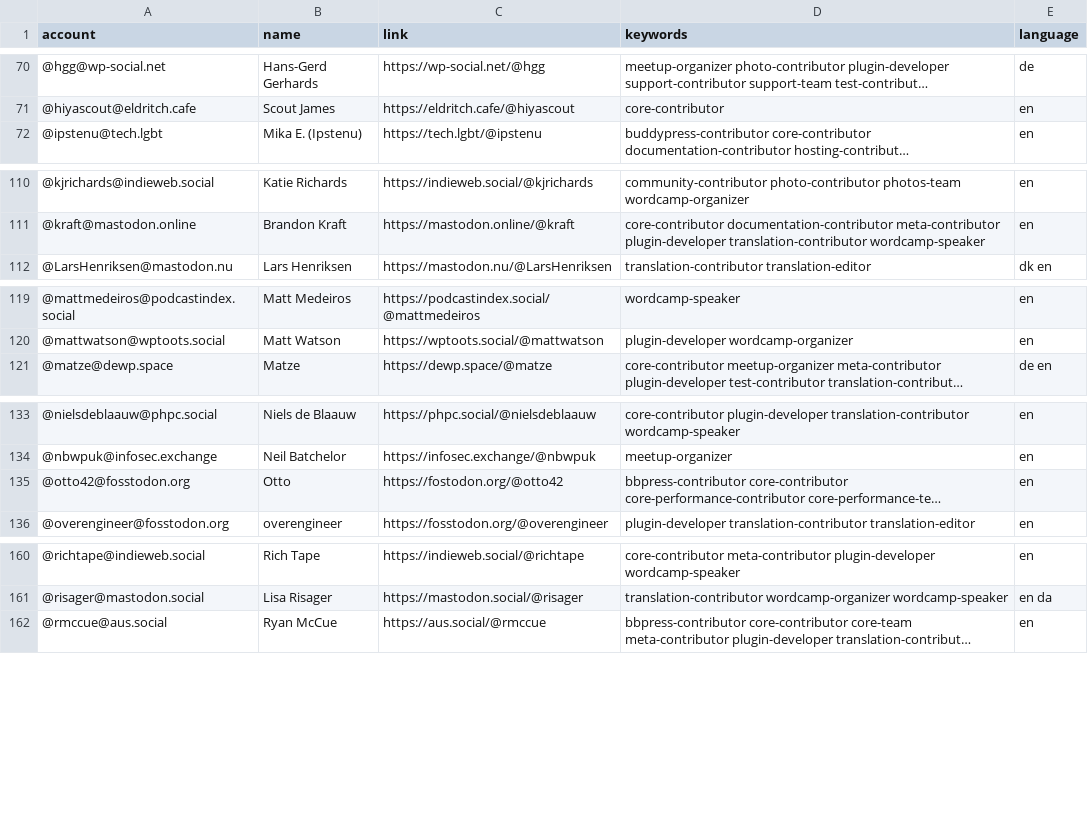
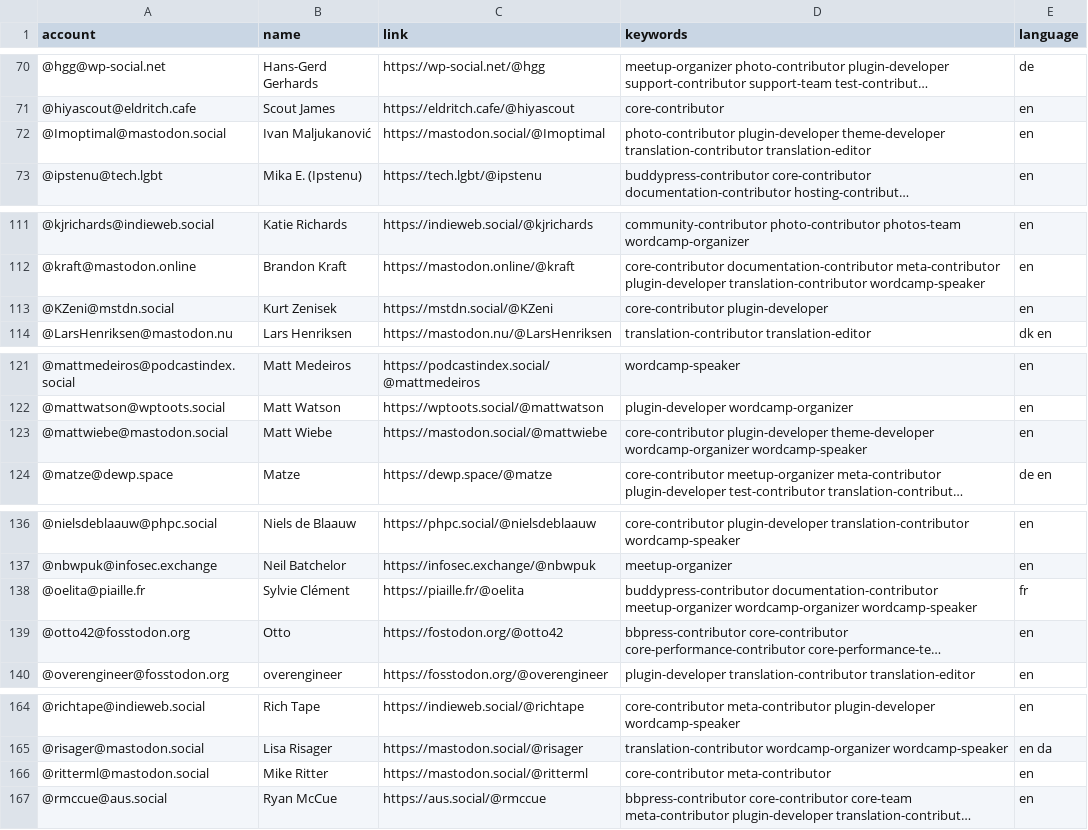
Before and after one commit to danielauener/Mastodon-WordPress-Community, a CSV file: resources/users.csv, drawn as a sheet; only a part is shown, gaps mark what is left out; long unchanged cells end in …; the diff covers the shown part only; the diff names each change by its address in the sheet, - before the commit and + after, or states it on an @@ line.

Commit message:
Update users.csv

```diff
--- a/resources/users.csv
+++ b/resources/users.csv
+row 72: @Imoptimal@mastodon.social | Ivan Maljukanović | https://mastodon.social/@Imoptimal | photo-contributor plugin-developer theme-developer translation-contributor translation-editor | en
+row 113: @KZeni@mstdn.social | Kurt Zenisek | https://mstdn.social/@KZeni | core-contributor plugin-developer | en
+row 123: @mattwiebe@mastodon.social | Matt Wiebe | https://mastodon.social/@mattwiebe | core-contributor plugin-developer theme-developer wordcamp-organizer wordcamp-speaker | en
+row 138: @oelita@piaille.fr | Sylvie Clément | https://piaille.fr/@oelita | buddypress-contributor documentation-contributor meetup-organizer wordcamp-organizer wordcamp-speaker | fr
+row 166: @ritterml@mastodon.social | Mike Ritter | https://mastodon.social/@ritterml | core-contributor meta-contributor | en
```
Also changed, not shown: 2 added rows elsewhere in this file.
